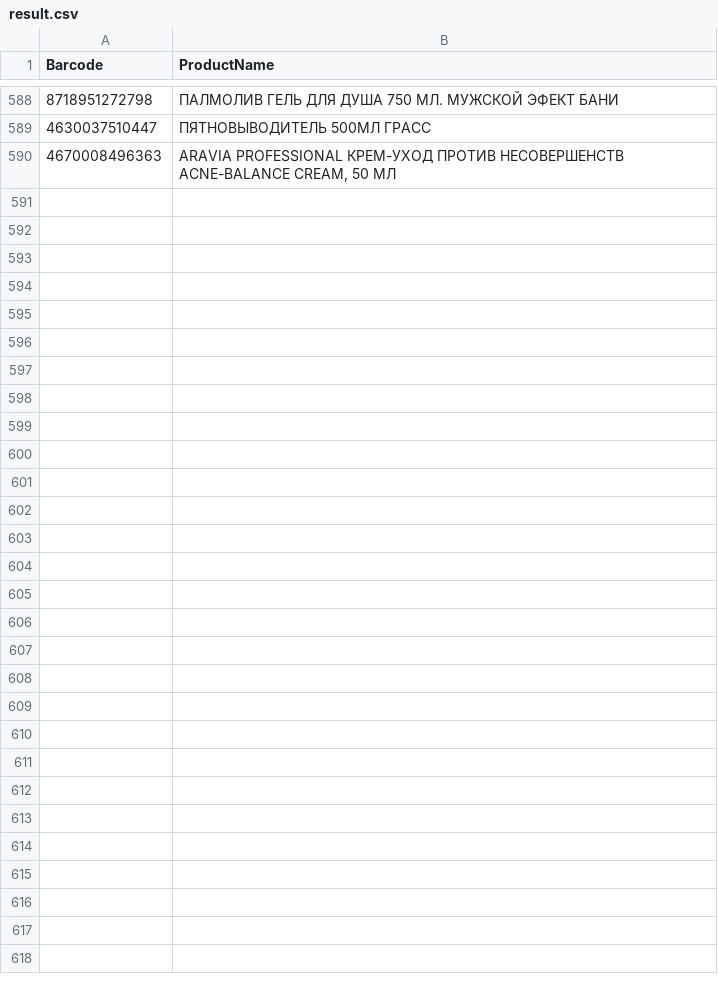
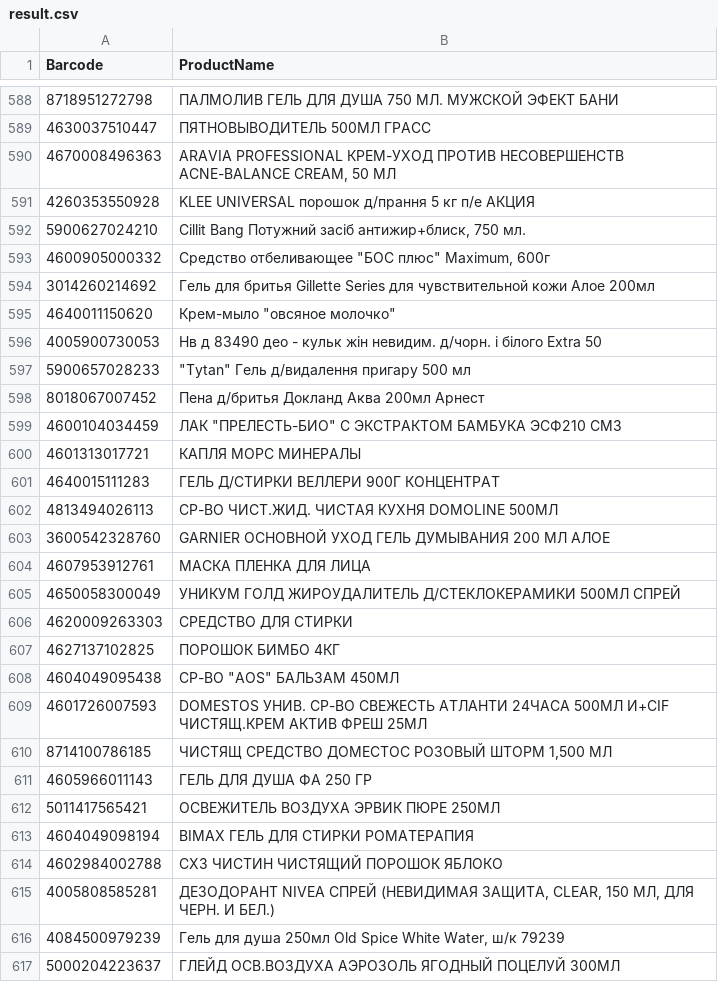
Before and after one commit to DanielNut/ProductNameByBarcode, a CSV file: result.csv, drawn as a sheet; only a part is shown, gaps mark what is left out.

Commit message:
data update

```diff
--- a/result.csv
+++ b/result.csv
@@ -591 +591,28 @@ Barcode	ProductName
 4670008496363	 ARAVIA PROFESSIONAL КРЕМ-УХОД ПРОТИВ НЕСОВЕРШЕНСТВ ACNE-BALANCE CREAM, 50 МЛ
+4260353550928	KLEE UNIVERSAL порошок д/прання 5 кг п/е  АКЦИЯ
+5900627024210	Cillit Bang Потужний засіб антижир+блиск, 750 мл.
+4600905000332	"Средство отбеливающее ""БОС плюс"" Maximum, 600г"
+3014260214692	Гель для бритья Gillette Series для чувствительной кожи Алое 200мл
+4640011150620	"Крем-мыло ""овсяное молочко"""
+4005900730053	Нв д   83490     део - кульк   жін    невидим. д/чорн. і білого  Extra  50
+5900657028233	"""Tytan"" Гель д/видалення пригару 500 мл"
+8018067007452	Пена д/бритья Докланд Аква 200мл Арнест
+4600104034459	" ЛАК ""ПРЕЛЕСТЬ-БИО"" С ЭКСТРАКТОМ БАМБУКА ЭСФ210 СМ3"
+4601313017721	 КАПЛЯ МОРС МИНЕРАЛЫ
+4640015111283	ГЕЛЬ Д/СТИРКИ ВЕЛЛЕРИ 900Г КОНЦЕНТРАТ
+4813494026113	СР-ВО ЧИСТ.ЖИД. ЧИСТАЯ КУХНЯ DOMOLINE 500МЛ
+3600542328760	 GARNIER ОСНОВНОЙ УХОД ГЕЛЬ ДУМЫВАНИЯ 200 МЛ АЛОЕ
+4607953912761	 МАСКА ПЛЕНКА ДЛЯ ЛИЦА
+4650058300049	 УНИКУМ ГОЛД ЖИРОУДАЛИТЕЛЬ Д/СТЕКЛОКЕРАМИКИ 500МЛ СПРЕЙ
+4620009263303	 СРЕДСТВО ДЛЯ СТИРКИ
+4627137102825	 ПОРОШОК БИМБО 4КГ
+4604049095438	" СР-ВО ""AOS"" БАЛЬЗАМ 450МЛ"
+4601726007593	 DOMESTOS УНИВ. СР-ВО СВЕЖЕСТЬ АТЛАНТИ 24ЧАСА 500МЛ И+CIF ЧИСТЯЩ.КРЕМ АКТИВ ФРЕШ 25МЛ
+8714100786185	 ЧИСТЯЩ СРЕДСТВО ДОМЕСТОС РОЗОВЫЙ ШТОРМ 1,500 МЛ
+4605966011143	 ГЕЛЬ ДЛЯ ДУША ФА 250 ГР
+5011417565421	 ОСВЕЖИТЕЛЬ ВОЗДУХА ЭРВИК ПЮРЕ 250МЛ
+4604049098194	 BIMAX ГЕЛЬ ДЛЯ СТИРКИ РОМАТЕРАПИЯ
+4602984002788	 СХЗ ЧИСТИН ЧИСТЯЩИЙ ПОРОШОК ЯБЛОКО
+4005808585281	 ДЕЗОДОРАНТ NIVEA СПРЕЙ (НЕВИДИМАЯ ЗАЩИТА, CLEAR, 150 МЛ, ДЛЯ ЧЕРН. И БЕЛ.)
+4084500979239	Гель для душа 250мл Old Spice White Water, ш/к 79239
+5000204223637	ГЛЕЙД ОСВ.ВОЗДУХА АЭРОЗОЛЬ ЯГОДНЫЙ ПОЦЕЛУЙ 300МЛ
```
Also changed, not shown: 1 other file.
